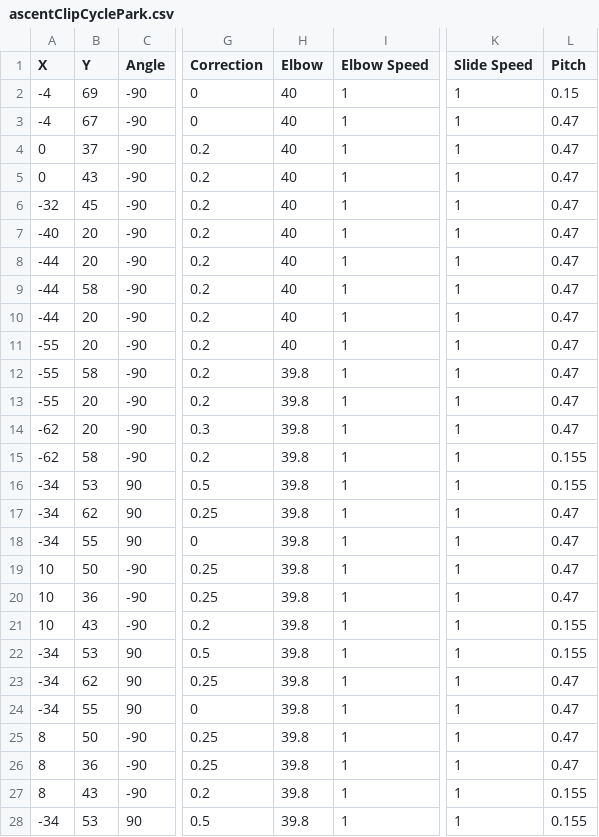
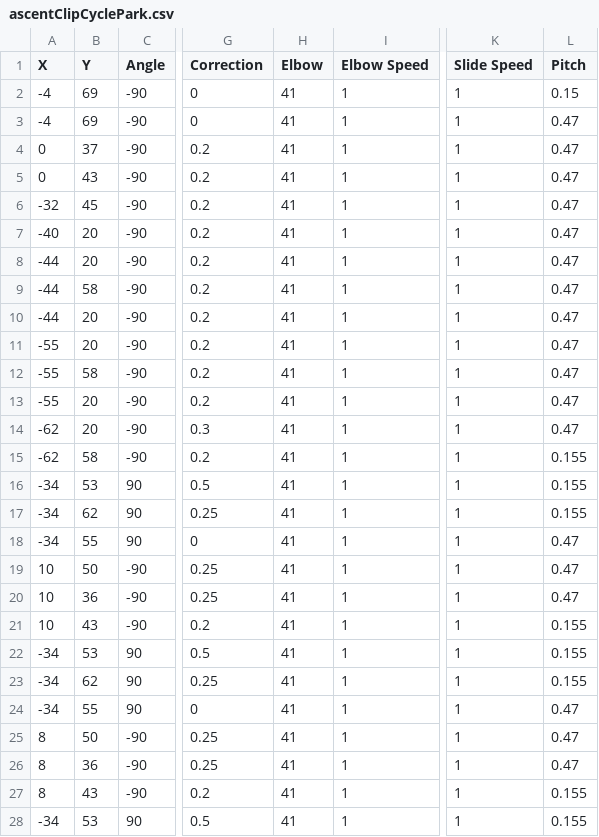
Before and after one commit to fenix-exe/2024AutoPaths, a CSV file: ascentClipCyclePark.csv, drawn as a sheet; only a part is shown, gaps mark what is left out; the diff covers the shown part only; the diff names each change by its address in the sheet, - before the commit and + after, or states it on an @@ line.

```diff
--- a/ascentClipCyclePark.csv
+++ b/ascentClipCyclePark.csv
-H2:H11 (Elbow): 40
+H2:H11 (Elbow): 41
-B3 (Y): 67
+B3 (Y): 69
-H12:H28 (Elbow): 39.8
+H12:H28 (Elbow): 41
-L17 (Pitch): 0.47
+L17 (Pitch): 0.155
-L23 (Pitch): 0.47
+L23 (Pitch): 0.155
```
Also changed, not shown: 19 edited cells elsewhere in this file, ascentPreloadPark.csv, 1 other file.
